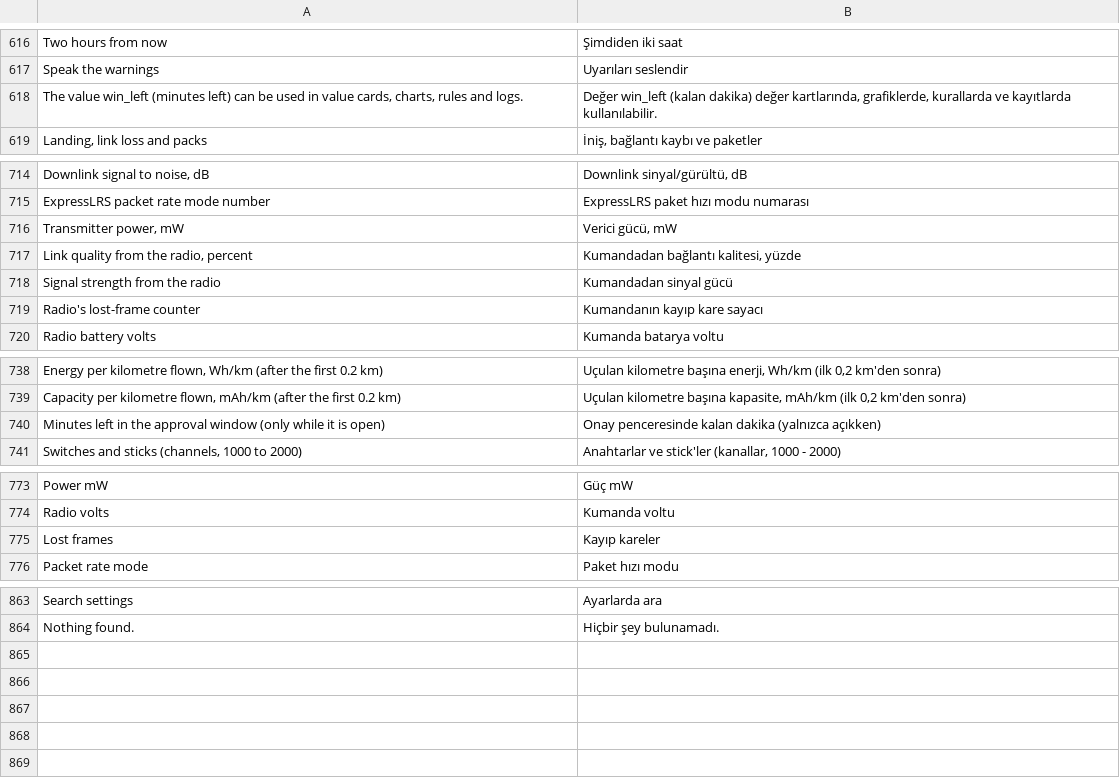
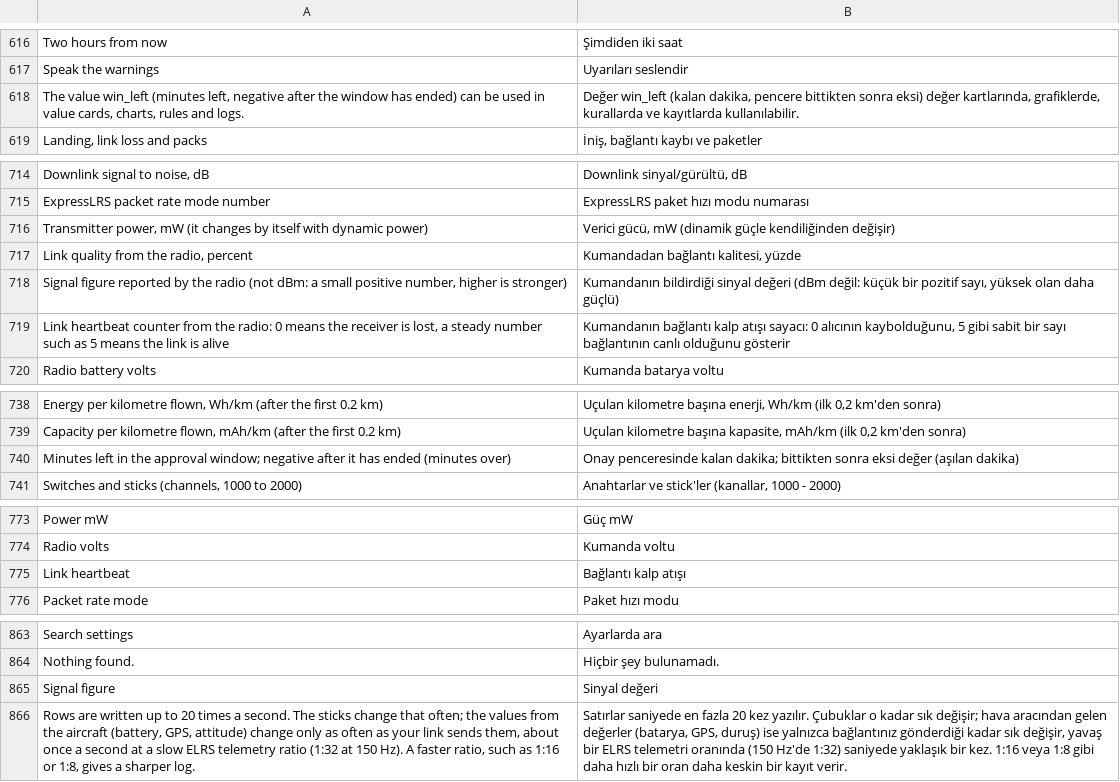
Before and after one commit to eminesrefakbay/RM-AX12-Video-Monitor-And-Announcer-APK, a TSV file: app/src/main/assets/i18n/tr.tsv, drawn as a sheet; only a part is shown, gaps mark what is left out; removed rows and columns are numbered as before the commit, all else as after; the diff names each change by its address in the sheet, - before the commit and + after, or states it on an @@ line.

Commit message:
v1.12.1: correct RSSI, real log rate, negative window minutes, honest column descriptions

```diff
--- a/app/src/main/assets/i18n/tr.tsv
+++ b/app/src/main/assets/i18n/tr.tsv
-row 618: The value win_left (minutes left) can be used in value cards, charts, rules and logs. | Değer win_left (kalan dakika) değer kartlarında, grafiklerde, kurallarda ve kayıtlarda kullanılabilir.
+row 618: The value win_left (minutes left, negative after the window has ended) can be used in value cards, charts, rules and logs. | Değer win_left (kalan dakika, pencere bittikten sonra eksi) değer kartlarında, grafiklerde, kurallarda ve kayıtlarda kullanılabilir.
-row 716: Transmitter power, mW | Verici gücü, mW
+row 716: Transmitter power, mW (it changes by itself with dynamic power) | Verici gücü, mW (dinamik güçle kendiliğinden değişir)
-row 718: Signal strength from the radio | Kumandadan sinyal gücü
-row 719: Radio's lost-frame counter | Kumandanın kayıp kare sayacı
+row 718: Signal figure reported by the radio (not dBm: a small positive number, higher is stronger) | Kumandanın bildirdiği sinyal değeri (dBm değil: küçük bir pozitif sayı, yüksek olan daha güçlü)
+row 719: Link heartbeat counter from the radio: 0 means the receiver is lost, a steady number such as 5 means the link is alive | Kumandanın bağlantı kalp atışı sayacı: 0 alıcının kaybolduğunu, 5 gibi sabit bir sayı bağlantının canlı olduğunu gösterir
-row 740: Minutes left in the approval window (only while it is open) | Onay penceresinde kalan dakika (yalnızca açıkken)
+row 740: Minutes left in the approval window; negative after it has ended (minutes over) | Onay penceresinde kalan dakika; bittikten sonra eksi değer (aşılan dakika)
-row 775: Lost frames | Kayıp kareler
+row 775: Link heartbeat | Bağlantı kalp atışı
+row 865: Signal figure | Sinyal değeri
+row 866: Rows are written up to 20 times a second. The sticks change that often; the values from the aircraft (battery, GPS, attitude) change only as often as your link sends them, about once a second at a slow ELRS telemetry ratio (1:32 at 150 Hz). A faster ratio, such as 1:16 or 1:8, gives a sharper log. | Satırlar saniyede en fazla 20 kez yazılır. Çubuklar o kadar sık değişir; hava aracından gelen değerler (batarya, GPS, duruş) ise yalnızca bağlantınız gönderdiği kadar sık değişir, yavaş bir ELRS telemetri oranında (150 Hz'de 1:32) saniyede yaklaşık bir kez. 1:16 veya 1:8 gibi daha hızlı bir oran daha keskin bir kayıt verir.
```
Also changed, not shown: app/src/main/assets/i18n/de.tsv, app/src/main/assets/i18n/zh.tsv, 15 other files.
